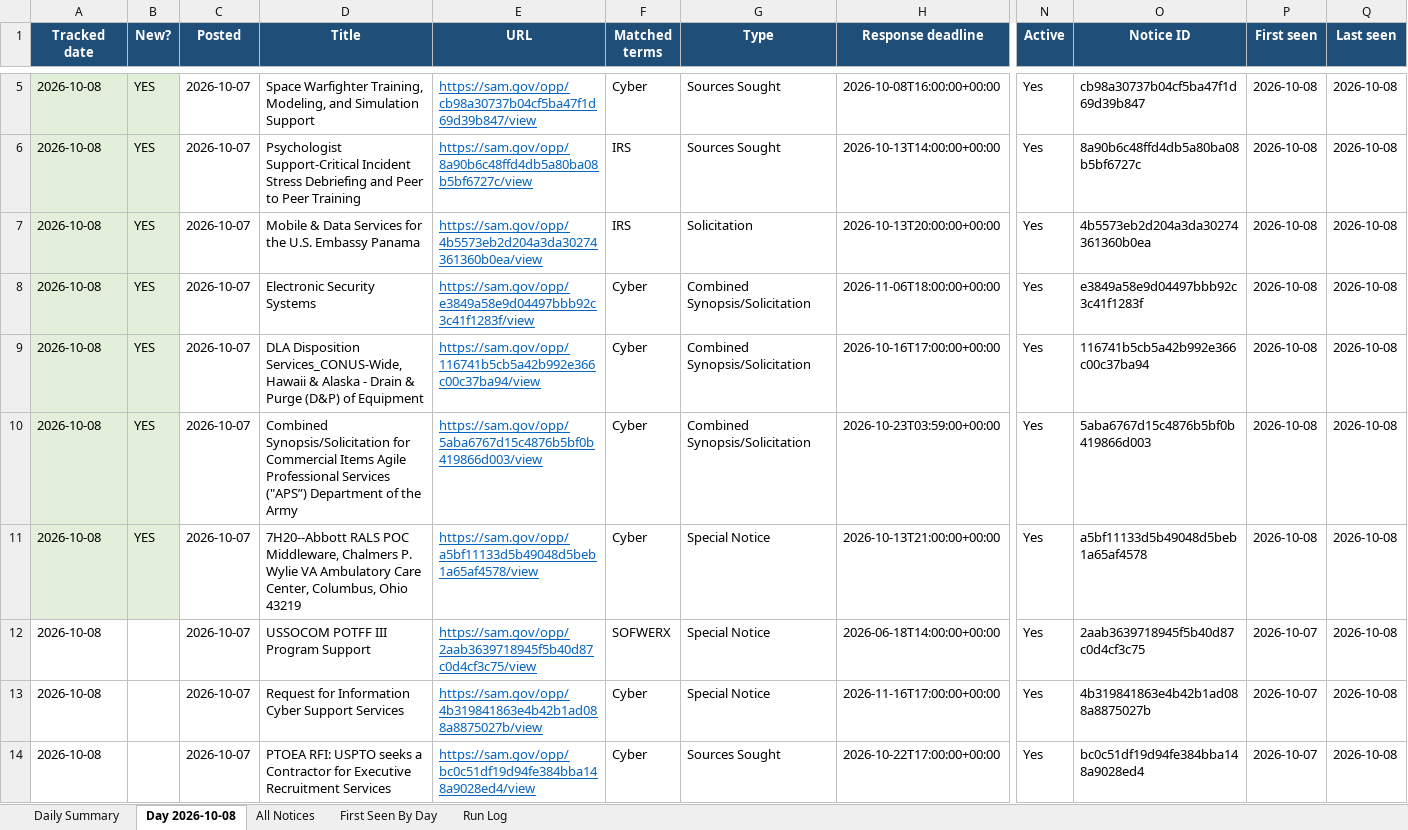
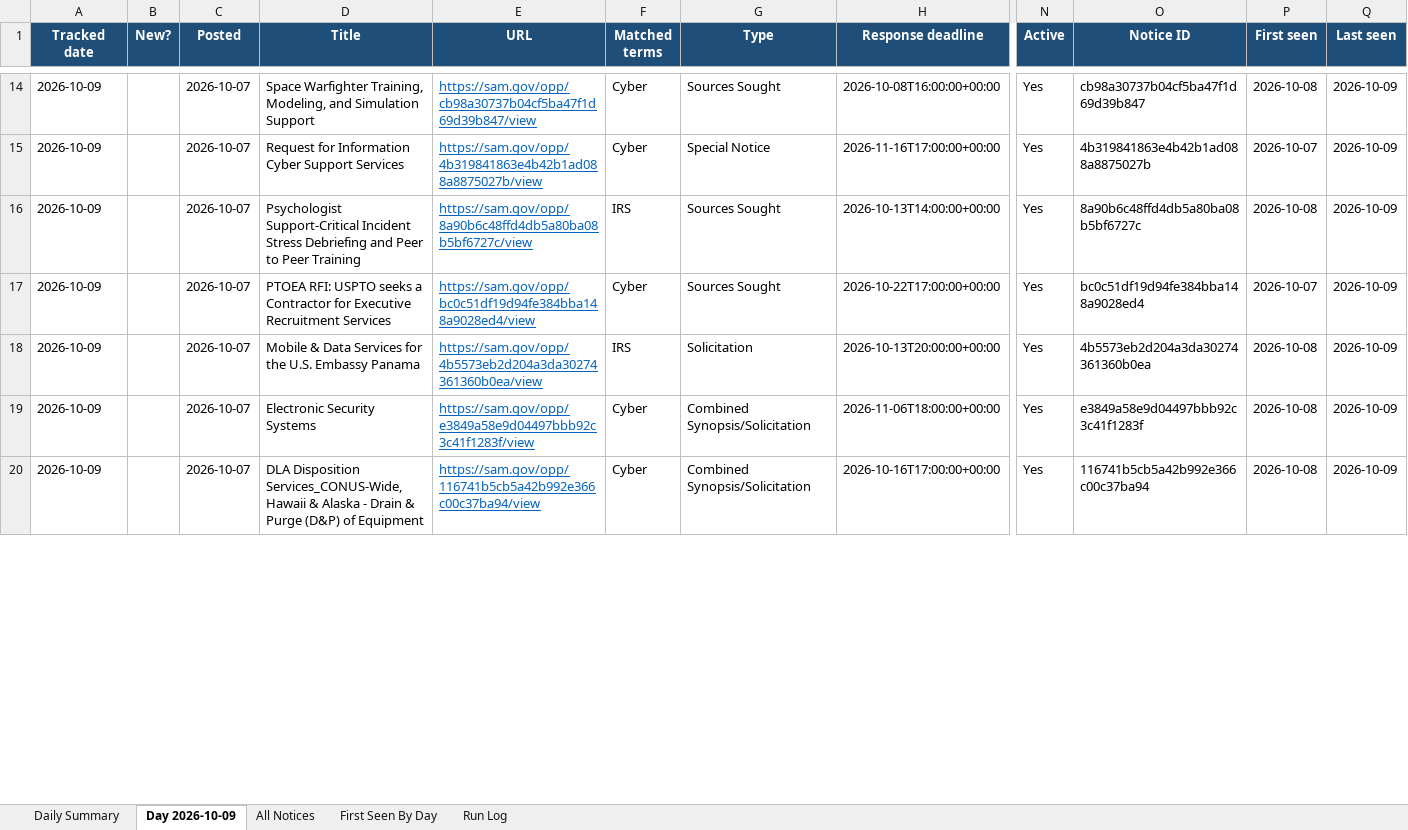
Before and after one commit to biscuitdh/44aa9566-3f78-4f70-9255-8cc9b8d7e019, an Excel workbook: docs/v/SAM-daily-latest.xlsx, sheet Day 2026-10-09, drawn as a sheet; only a part is shown, gaps mark what is left out; values as stored, in another font and other column widths than the file's, no borders; removed rows and columns are numbered as before the commit, all else as after; rows hold the shown columns only; the diff covers the shown part only; the diff names each change by its address in the sheet, - before the commit and + after, or states it on an @@ line.

```diff
--- a/docs/v/SAM-daily-latest.xlsx (sheet Day 2026-10-09)
+++ b/docs/v/SAM-daily-latest.xlsx (sheet Day 2026-10-09)
-sheet tab: Day 2026-10-08
+sheet tab: Day 2026-10-09
-A14 (Tracked date): 2026-10-08
+A14 (Tracked date): 2026-10-09
-A14:B14 fill: #E2EFDA
+A14:B14 fill: none
-B14 (New?): YES
+B14 (New?): (empty)
-Q14 (Last seen): 2026-10-08
+Q14 (Last seen): 2026-10-09
+row 15: 2026-10-09 |  | 2026-10-07 | Request for Information Cyber Support Services | https://sam.gov/opp/4b319841863e4b42b1ad088a8875027b/view | Cyber | Special Notice | 2026-11-16T17:00:00+00:00 | Yes | 4b319841863e4b42b1ad088a8875027b | 2026-10-07 | 2026-10-09
-A16 (Tracked date): 2026-10-08
+A16 (Tracked date): 2026-10-09
-A16:B16 fill: #E2EFDA
+A16:B16 fill: none
-B16 (New?): YES
+B16 (New?): (empty)
-Q16 (Last seen): 2026-10-08
+Q16 (Last seen): 2026-10-09
+row 17: 2026-10-09 |  | 2026-10-07 | PTOEA RFI: USPTO seeks a Contractor for Executive Recruitment Services | https://sam.gov/opp/bc0c51df19d94fe384bba148a9028ed4/view | Cyber | Sources Sought | 2026-10-22T17:00:00+00:00 | Yes | bc0c51df19d94fe384bba148a9028ed4 | 2026-10-07 | 2026-10-09
-A18:A20 (Tracked date): 2026-10-08
+A18:A20 (Tracked date): 2026-10-09
-A18:B20 fill: #E2EFDA
+A18:B20 fill: none
-B18:B20 (New?): YES
+B18:B20 (New?): (empty)
-Q18:Q20 (Last seen): 2026-10-08
+Q18:Q20 (Last seen): 2026-10-09
-row 10: 2026-10-08 | YES | 2026-10-07 | Combined Synopsis/Solicitation for Commercial Items Agile Professional Services ("APS”) Department of the Army | https://sam.gov/opp/5aba6767d15c4876b5bf0b419866d003/view | Cyber | Combined Synopsis/Solicitation | 2026-10-23T03:59:00+00:00 | Yes | 5aba6767d15c4876b5bf0b419866d003 | 2026-10-08 | 2026-10-08
-row 11: 2026-10-08 | YES | 2026-10-07 | 7H20--Abbott RALS POC Middleware, Chalmers P. Wylie VA Ambulatory Care Center, Columbus, Ohio 43219 | https://sam.gov/opp/a5bf11133d5b49048d5beb1a65af4578/view | Cyber | Special Notice | 2026-10-13T21:00:00+00:00 | Yes | a5bf11133d5b49048d5beb1a65af4578 | 2026-10-08 | 2026-10-08
-row 12: 2026-10-08 |  | 2026-10-07 | USSOCOM POTFF III Program Support | https://sam.gov/opp/2aab3639718945f5b40d87c0d4cf3c75/view | SOFWERX | Special Notice | 2026-06-18T14:00:00+00:00 | Yes | 2aab3639718945f5b40d87c0d4cf3c75 | 2026-10-07 | 2026-10-08
-row 13: 2026-10-08 |  | 2026-10-07 | Request for Information Cyber Support Services | https://sam.gov/opp/4b319841863e4b42b1ad088a8875027b/view | Cyber | Special Notice | 2026-11-16T17:00:00+00:00 | Yes | 4b319841863e4b42b1ad088a8875027b | 2026-10-07 | 2026-10-08
-row 14: 2026-10-08 |  | 2026-10-07 | PTOEA RFI: USPTO seeks a Contractor for Executive Recruitment Services | https://sam.gov/opp/bc0c51df19d94fe384bba148a9028ed4/view | Cyber | Sources Sought | 2026-10-22T17:00:00+00:00 | Yes | bc0c51df19d94fe384bba148a9028ed4 | 2026-10-07 | 2026-10-08
```
Also changed, not shown: 10 added rows, 10 removed rows, 79 edited cells and cell formats elsewhere in this sheet, sheet All Notices, sheet First Seen By Day, sheet Run Log, sheet Daily Summary, 19 other files.
